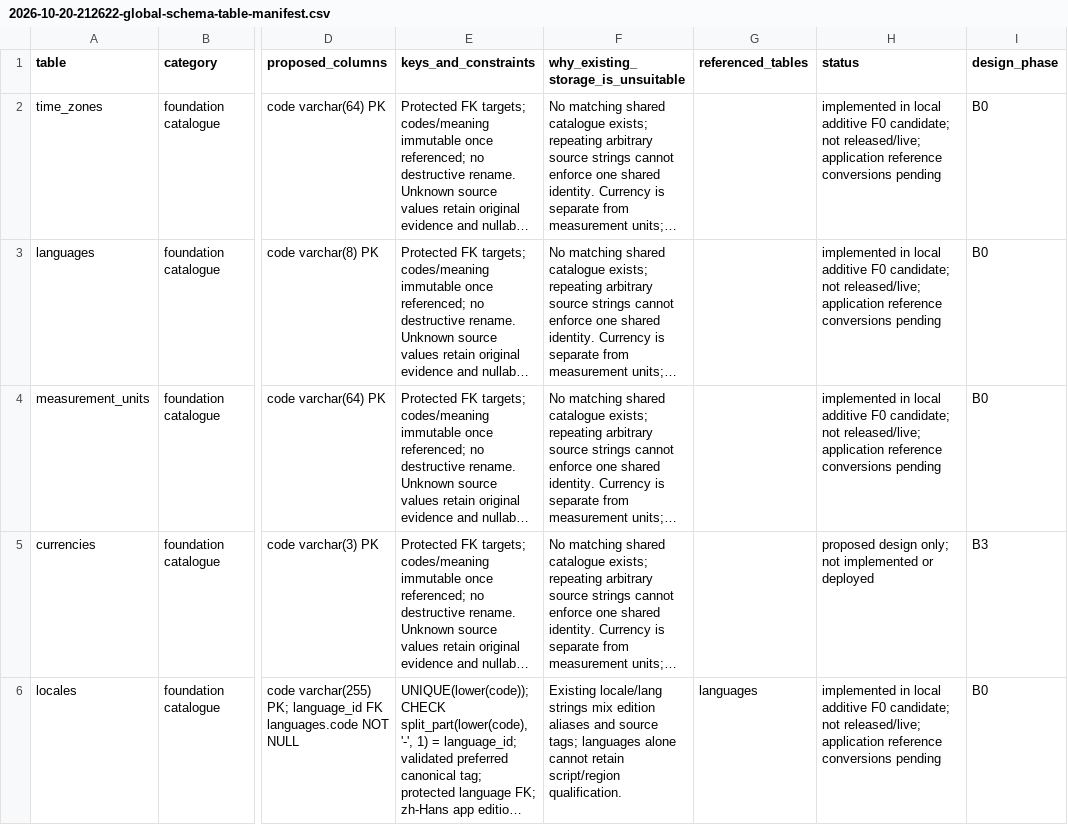
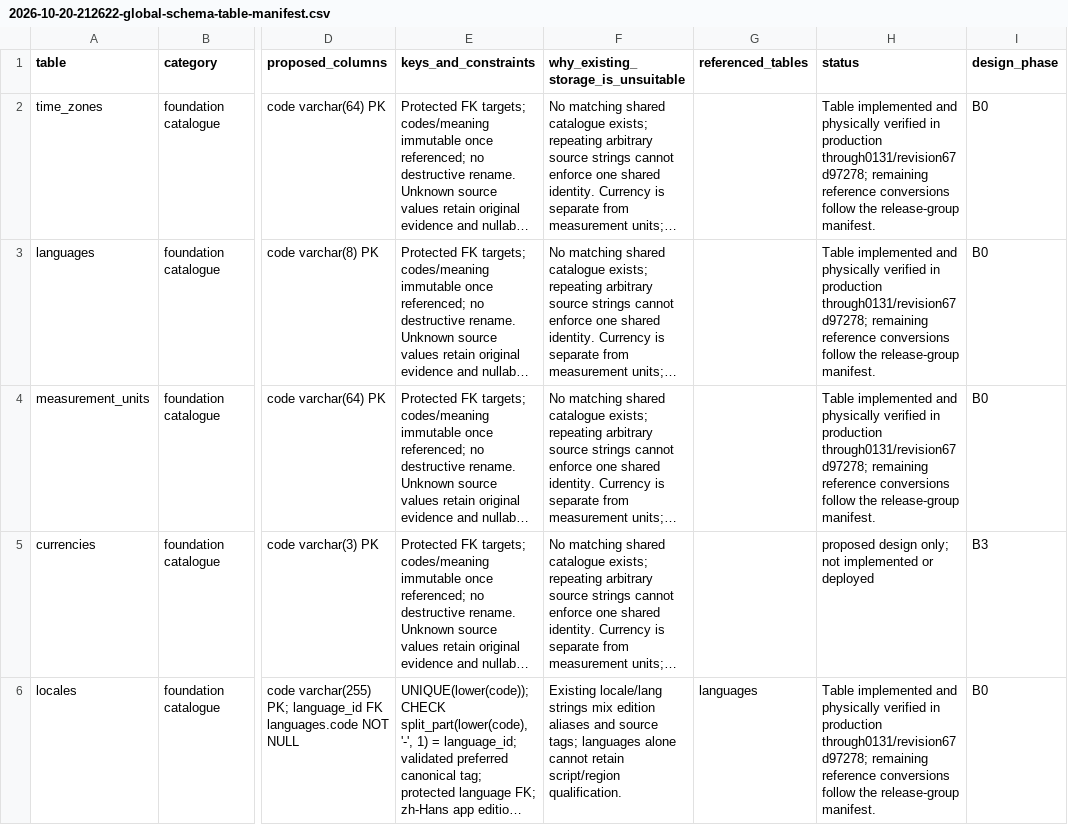
Before and after one commit to allenwlee/pushin-weight-v2, a CSV file: docs/analysis/2026-10-20-212622-global-schema-table-manifest.csv, drawn as a sheet; only a part is shown, gaps mark what is left out; long unchanged cells end in …; the diff covers the shown part only; the diff names each change by its address in the sheet, - before the commit and + after, or states it on an @@ line.

```diff
--- a/docs/analysis/2026-10-20-212622-global-schema-table-manifest.csv
+++ b/docs/analysis/2026-10-20-212622-global-schema-table-manifest.csv
-H2:H4 (status): implemented in local additive F0 candidate; not released/live; application reference conversions pending
+H2:H4 (status): Table implemented and physically verified in production through0131/revision67d97278; remaining reference conversions follow the release-group manifest.
-H6 (status): implemented in local additive F0 candidate; not released/live; application reference conversions pending
+H6 (status): Table implemented and physically verified in production through0131/revision67d97278; remaining reference conversions follow the release-group manifest.
```
Also changed, not shown: 10 edited cells elsewhere in this file, 3 other files.
